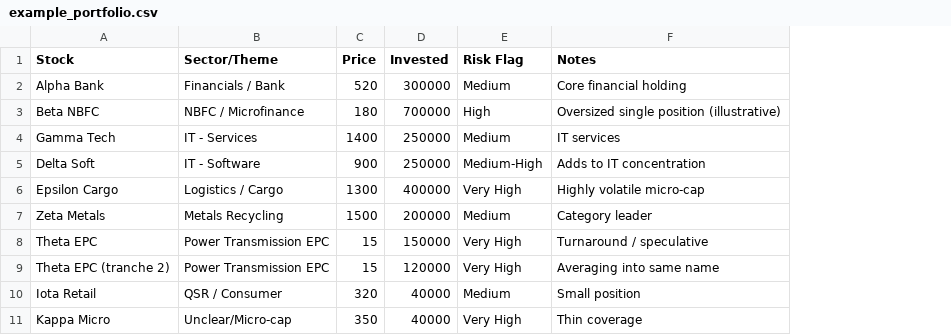
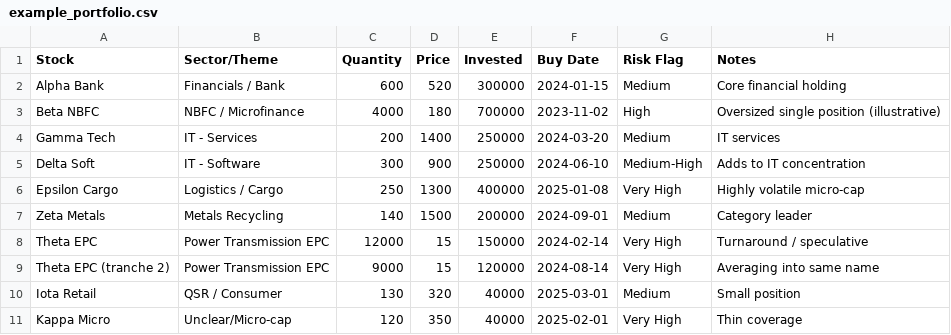
Before and after one commit to rajeshkavadi/FinAl, a CSV file: sample_data/example_portfolio.csv, drawn as a sheet; the diff names each change by its address in the sheet, - before the commit and + after, or states it on an @@ line.

Commit message:
Add quantities + P/L layer (market value, unrealised P/L, CAGR/XIRR)
- models: quantity/avg_cost/buy_date/sip_start fields with invested<->qty<->cost
  reconciliation; return_pct and annualised_return (CAGR) properties; portfolio
  P/L aggregates and fully_valued flag
- returns.py: XIRR (bracketed bisection), CAGR, and SIP cashflow synthesis
- loader: parse Quantity / Avg Cost / Buy Date (equity) and Units / NAV / ISIN
  (funds), with multi-format date parsing
- analytics: PLSummary/PLRow with winners-losers and coverage; portfolio_xirr()
- report: Profit & Loss dashboard section (P/L KPIs, XIRR, top gainers/losers)
  with graceful 'add a Quantity column' fallback when units are absent
- tests: P/L layer, return math, portfolio XIRR; sample data gains quantities
  and buy dates

```diff
--- a/sample_data/example_portfolio.csv
+++ b/sample_data/example_portfolio.csv
+column C (Quantity), rows 2-11: 600 | 4000 | 200 | 300 | 250 | 140 | 12000 | 9000 | 130 | 120
+column F (Buy Date), rows 2-11: 2024-01-15 | 2023-11-02 | 2024-03-20 | 2024-06-10 | 2025-01-08 | 2024-09-01 | 2024-02-14 | 2024-08-14 | 2025-03-01 | 2025-02-01
```
Also changed, not shown: 7 other files.
